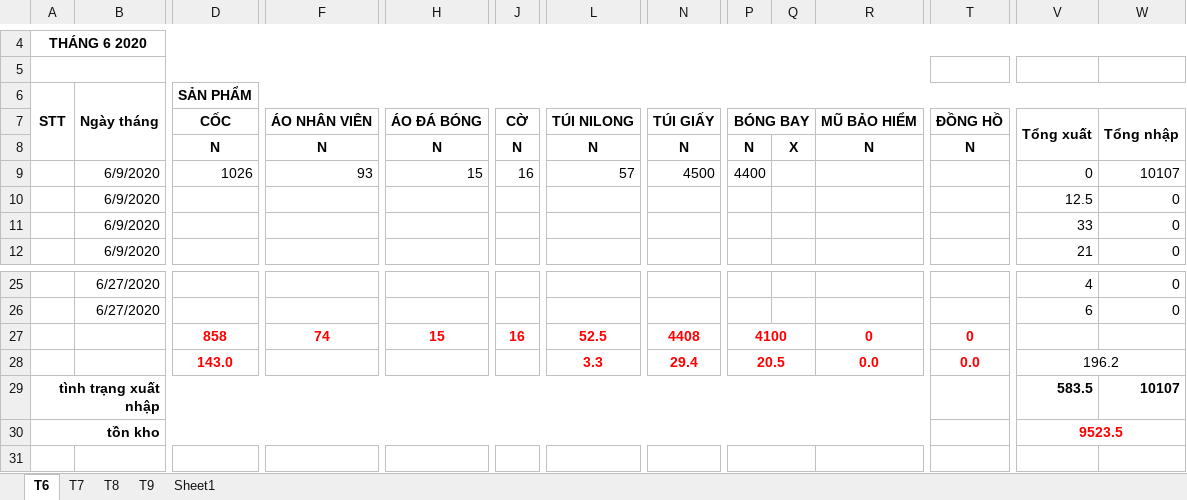
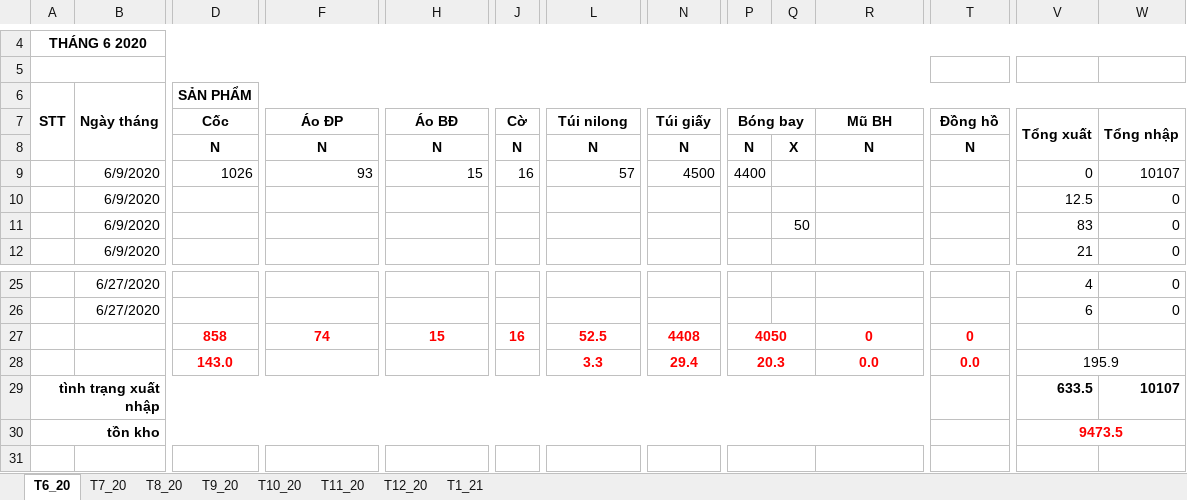
Before and after one commit to lexusna98/HangWorkspace, an Excel workbook: KẾ TOÁN - THÁI HẰNG/KHO/KHO VẬT TƯ.xlsx, sheet T6_20, drawn as a sheet; only a part is shown, gaps mark what is left out; values as stored, in another font and other column widths than the file's, no borders; removed rows and columns are numbered as before the commit, all else as after; rows hold the shown columns only; the diff names each change by its address in the sheet, - before the commit and + after, or states it on an @@ line.

```diff
--- a/KẾ TOÁN - THÁI HẰNG/KHO/KHO VẬT TƯ.xlsx (sheet T6_20)
+++ b/KẾ TOÁN - THÁI HẰNG/KHO/KHO VẬT TƯ.xlsx (sheet T6_20)
-sheet tab: T6
+sheet tab: T6_20
-sheet tab: T7
+sheet tab: T7_20
-sheet tab: T8
+sheet tab: T8_20
-sheet tab: T9
+sheet tab: T9_20
-sheet tab: Sheet1
+sheet tab: T10_20
+sheet tab: T11_20
+sheet tab: T12_20
+sheet tab: T1_21
-row 7:  |  | CỐC | ÁO NHÂN VIÊN | ÁO ĐÁ BÓNG | CỜ | TÚI NILONG | TÚI GIẤY | BÓNG BAY |  | MŨ BẢO HIỂM | ĐỒNG HỒ | Tổng xuất | Tổng nhập
+row 7:  |  | Cốc | Áo ĐP | Áo BĐ | Cờ | Túi nilong | Túi giấy | Bóng bay |  | Mũ BH | Đồng hồ | Tổng xuất | Tổng nhập
-Q11: (empty)
+Q11: 50
-V11: 33
+V11: 83
-P27: 4100
+P27: 4050
-P28: 20.5
+P28: 20.3
-V28: 196.2
+V28: 195.9
-V29: 583.5
+V29: 633.5
-V30: 9523.5
+V30: 9473.5
```
Also changed, not shown: sheet T10_20, sheet T9_20, sheet T8_20, sheet T7_20, formulas that keep their value.
